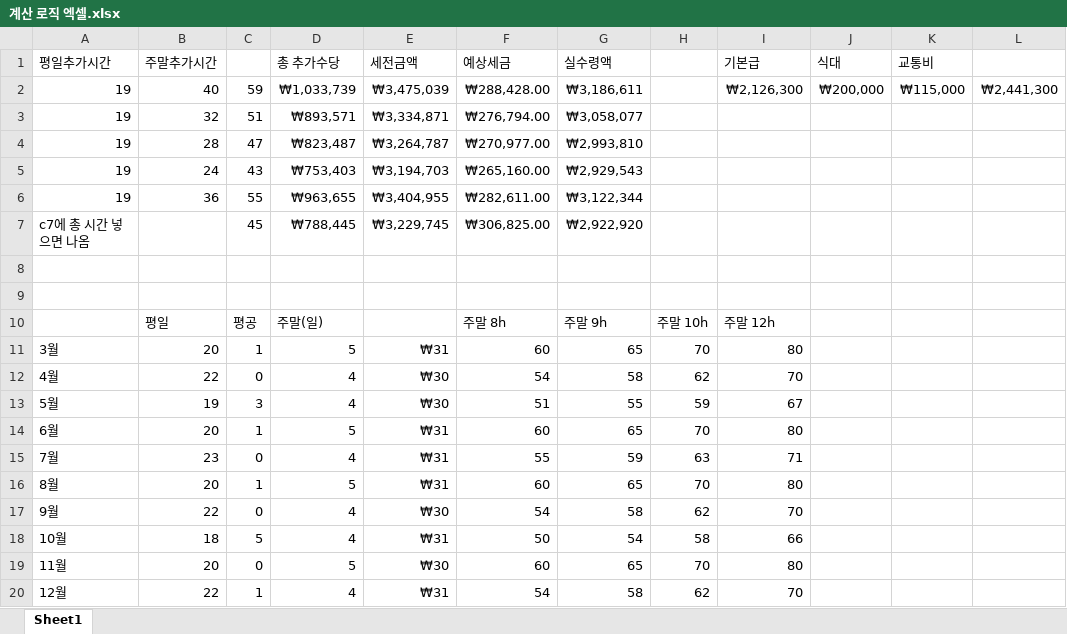
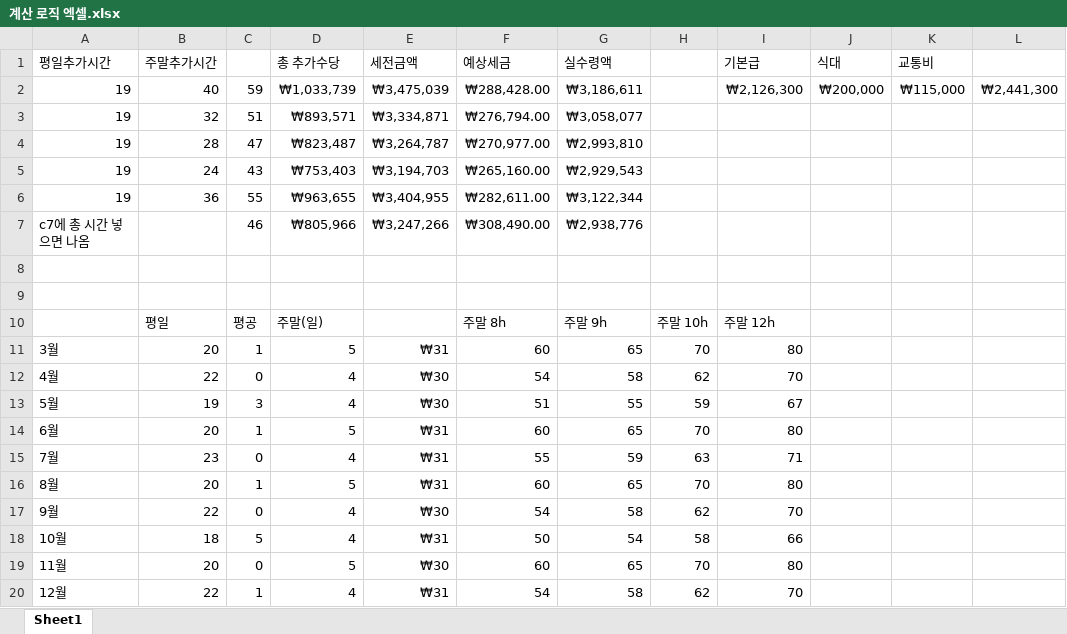
Before and after one commit to ppark-jjong/TWLKR-TMS, an Excel workbook: 계산 로직 엑셀.xlsx, sheet Sheet1, drawn as a sheet; only a part is shown; values as stored, in another font and other column widths than the file's, no borders; the diff names each change by its address in the sheet, - before the commit and + after, or states it on an @@ line.

```diff
--- a/계산 로직 엑셀.xlsx (sheet Sheet1)
+++ b/계산 로직 엑셀.xlsx (sheet Sheet1)
-C7: 45
+C7: 46
-D7 (총 추가수당): ₩788,445
+D7 (총 추가수당): ₩805,966
-E7 (세전금액): ₩3,229,745
+E7 (세전금액): ₩3,247,266
-F7 (예상세금): ₩306,825.00
+F7 (예상세금): ₩308,490.00
-G7 (실수령액): ₩2,922,920
+G7 (실수령액): ₩2,938,776
```
Also changed, not shown: 21 other files.
